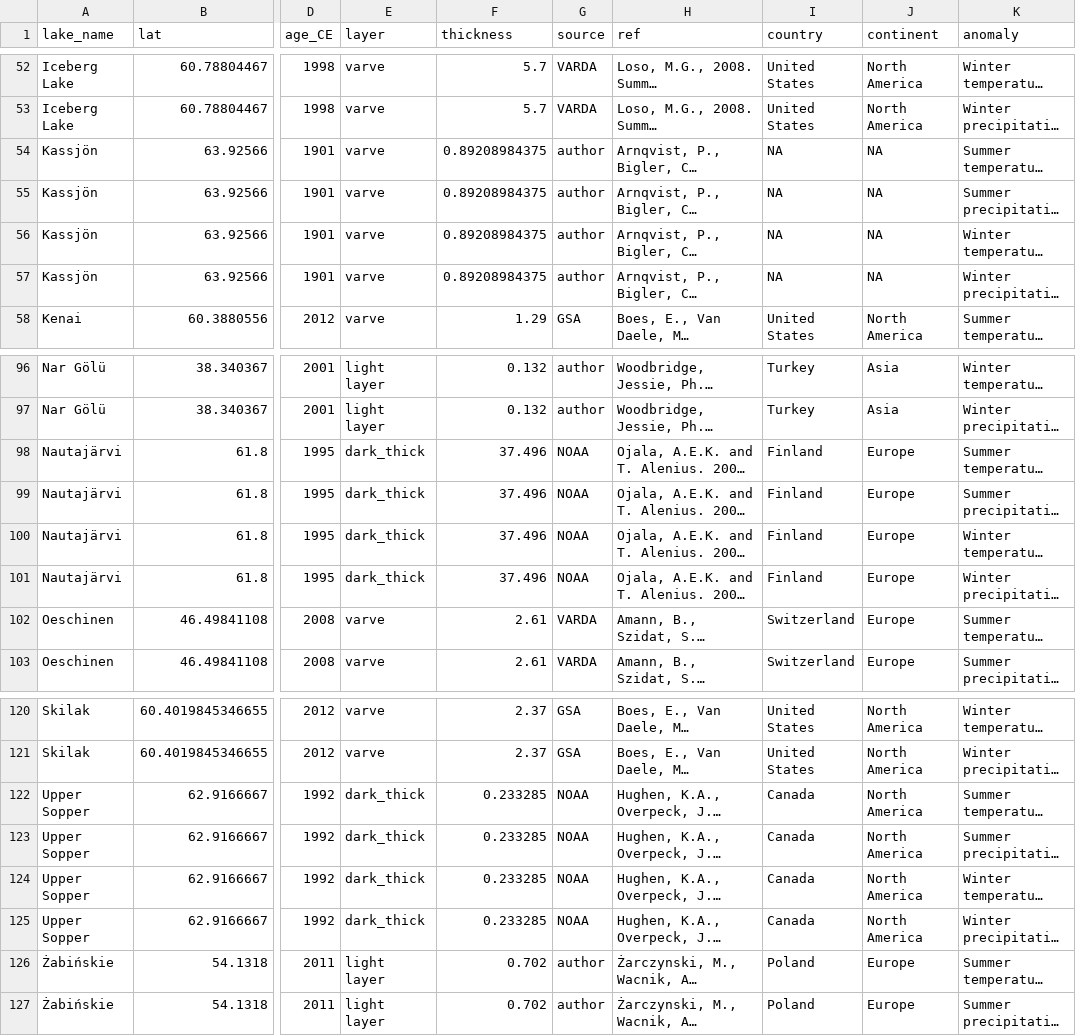
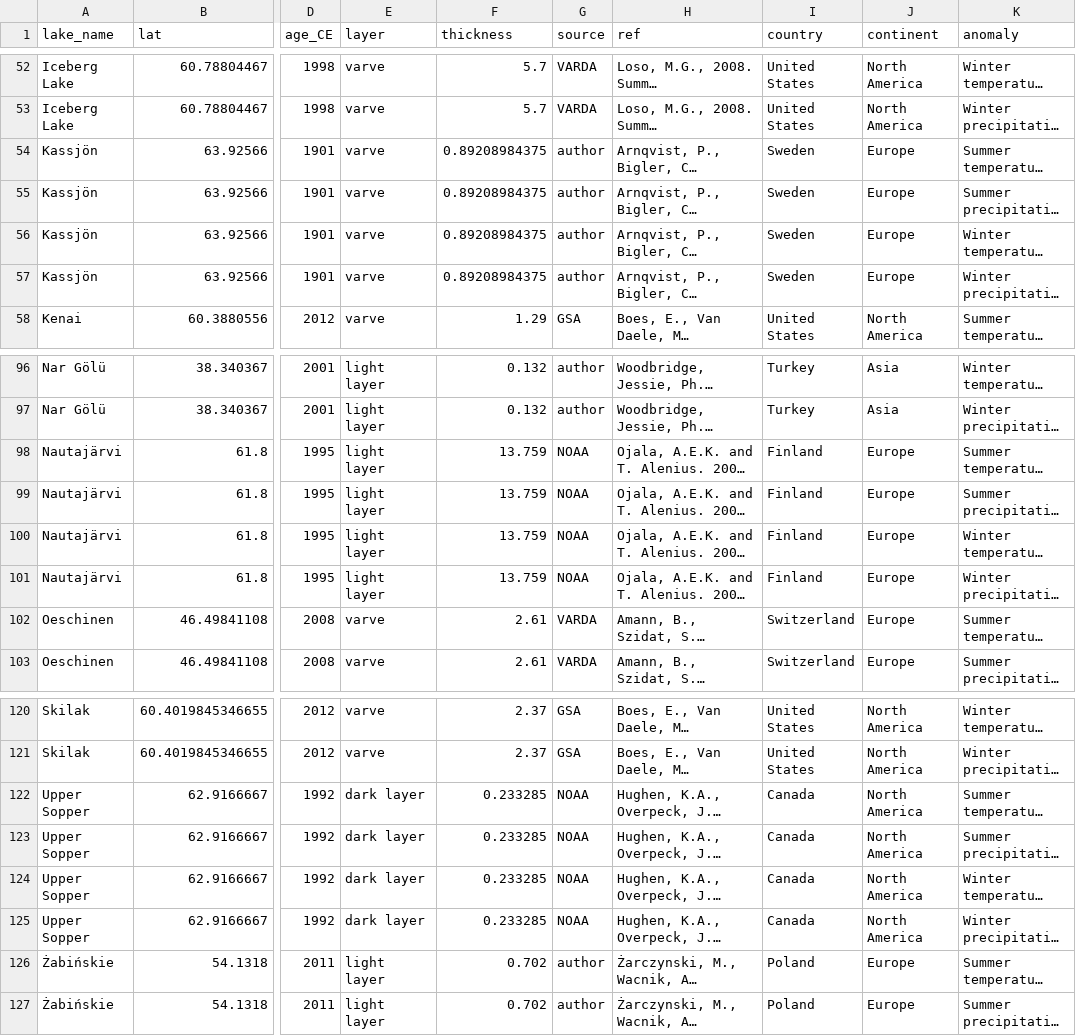
Before and after one commit to krzypl/ms_varvol_db, a CSV file: data/full_ds_an_2plot.csv, drawn as a sheet; only a part is shown, gaps mark what is left out; long unchanged cells end in …; the diff names each change by its address in the sheet, - before the commit and + after, or states it on an @@ line.

```diff
--- a/data/full_ds_an_2plot.csv
+++ b/data/full_ds_an_2plot.csv
-I54:I57 (country): NA
+I54:I57 (country): Sweden
-J54:J57 (continent): NA
+J54:J57 (continent): Europe
-E98:E101 (layer): dark_thick
+E98:E101 (layer): light layer
-F98:F101 (thickness): 37.496
+F98:F101 (thickness): 13.759
-E122:E125 (layer): dark_thick
+E122:E125 (layer): dark layer
```
Also changed, not shown: data/scales_out.csv, 3 other files.
